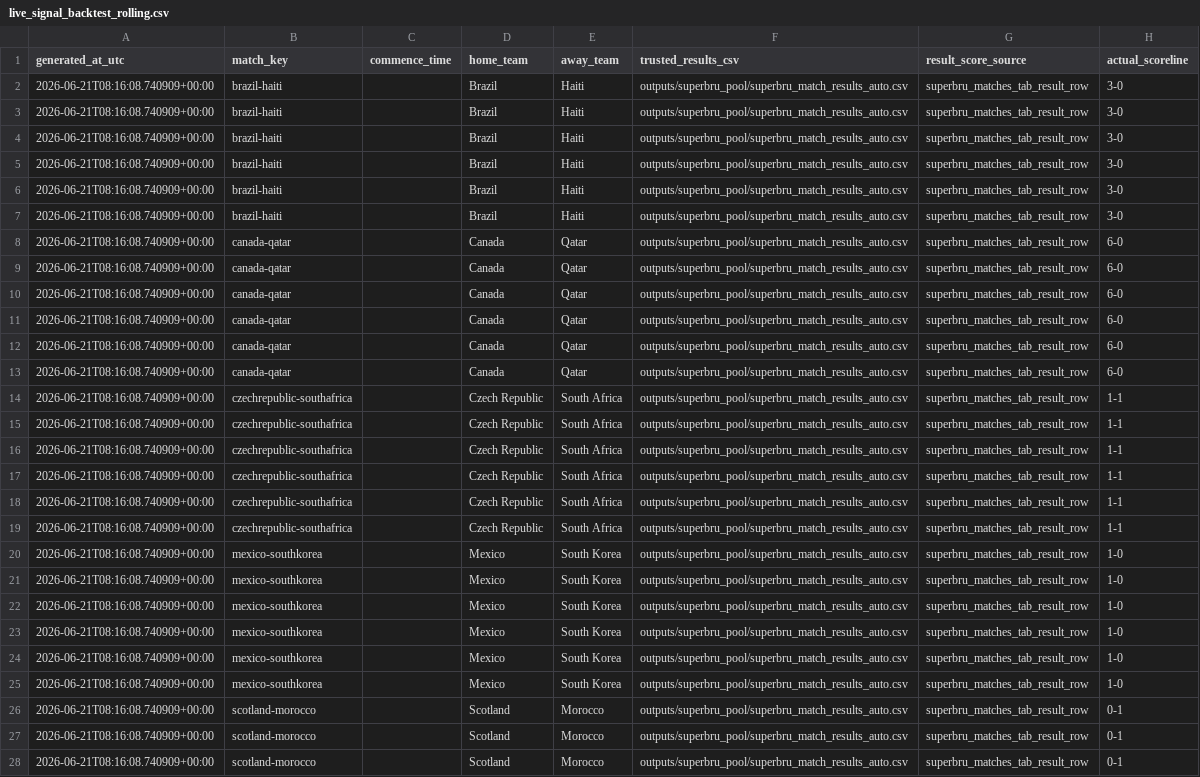
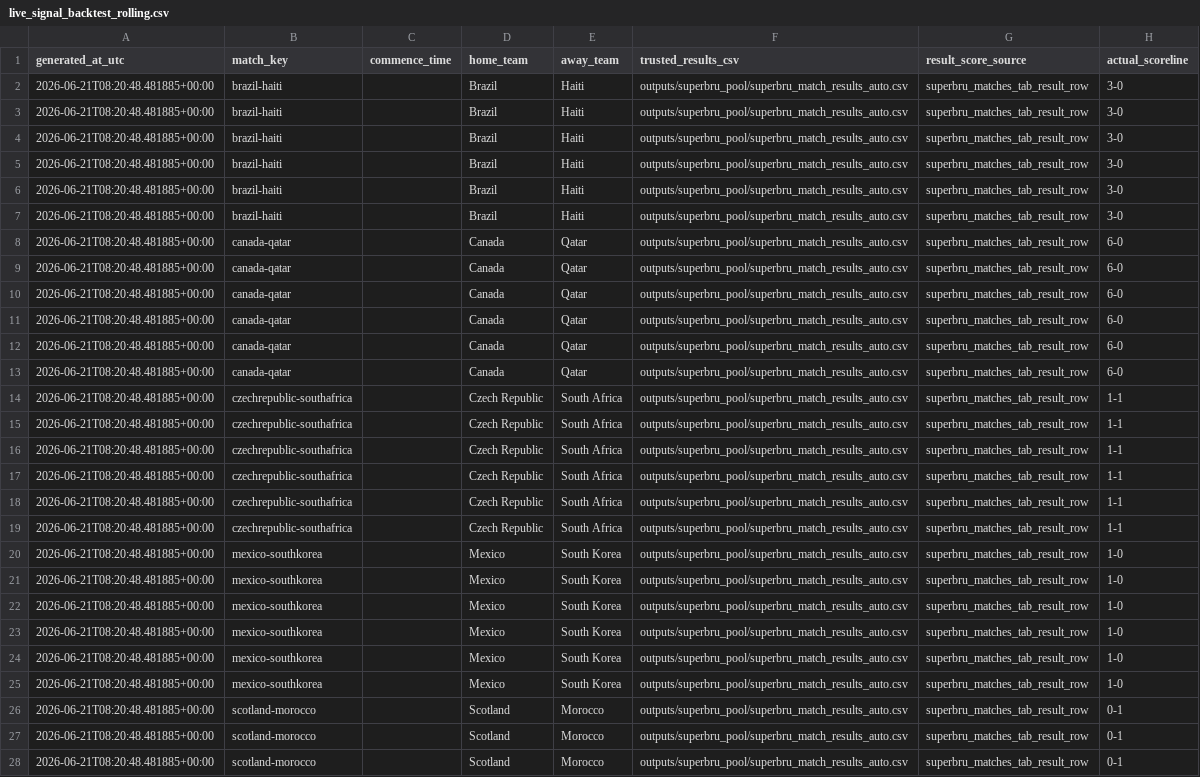
Before and after one commit to daniedorfling18-maker/Claude, a CSV file: outputs/backtesting/live_signal_backtest_rolling.csv, drawn as a sheet; only a part is shown; the diff covers the shown part only; the diff names each change by its address in the sheet, - before the commit and + after, or states it on an @@ line.

```diff
--- a/outputs/backtesting/live_signal_backtest_rolling.csv
+++ b/outputs/backtesting/live_signal_backtest_rolling.csv
-A2:A28 (generated_at_utc): 2026-06-21T08:16:08.740909+00:00
+A2:A28 (generated_at_utc): 2026-06-21T08:20:48.481885+00:00
```
Also changed, not shown: 21 edited cells elsewhere in this file, inputs/smartbet_grids/oddspedia_markets_summary_auto.csv, inputs/smartbet_grids/oddspedia_probability_summary_auto.csv, 16 other files.
